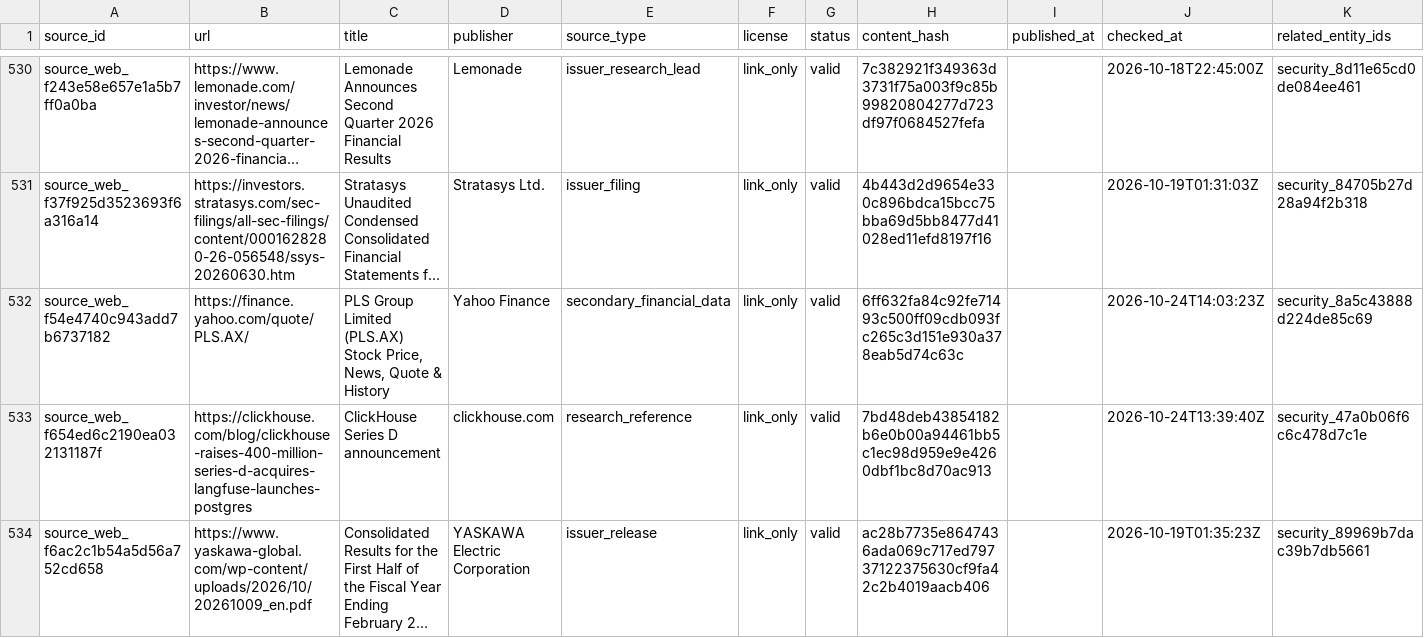
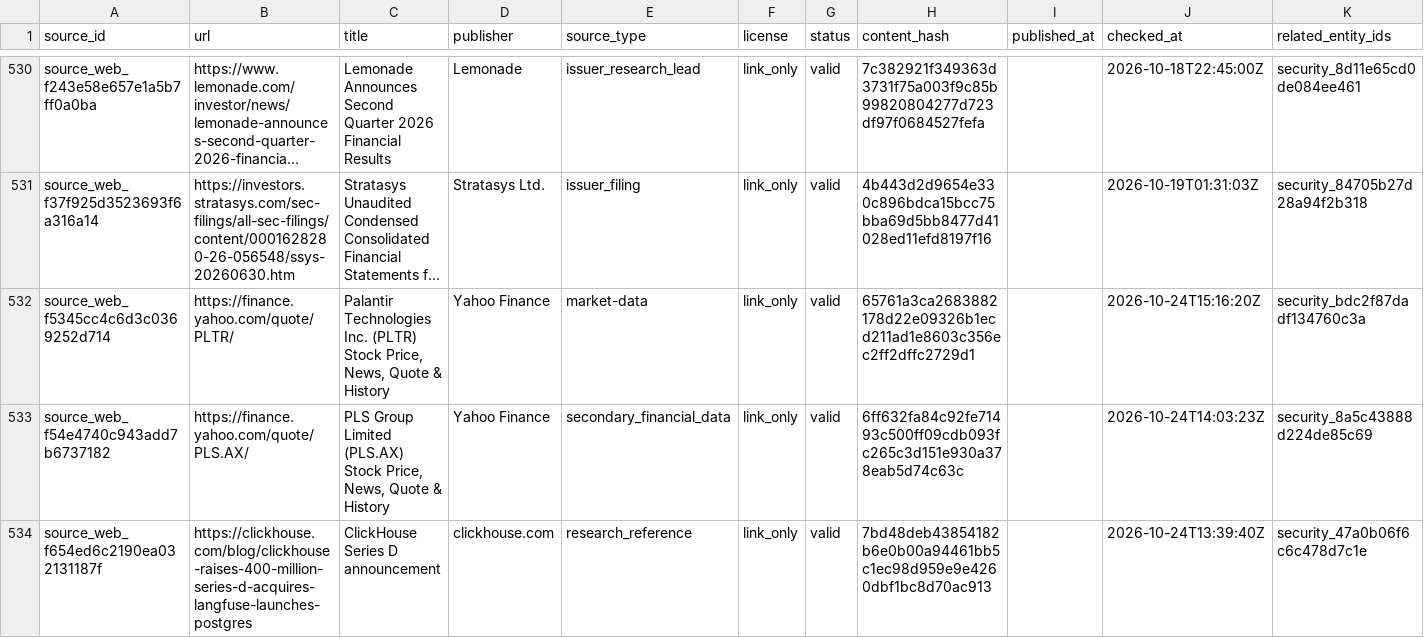
Before and after one commit to Kabutojira/PaperTrader, a CSV file: data/tables/source_registry.csv, drawn as a sheet; only a part is shown, gaps mark what is left out; the shorter side is filled out with more unchanged rows; long unchanged cells end in …; the diff names each change by its address in the sheet, - before the commit and + after, or states it on an @@ line.

```diff
--- a/data/tables/source_registry.csv
+++ b/data/tables/source_registry.csv
+row 532: source_web_f5345cc4c6d3c0369252d714 | https://finance.yahoo.com/quote/PLTR/ | Palantir Technologies Inc. (PLTR) Stock Price, News, Quote & History | Yahoo Finance | market-data | link_only | valid | 65761a3ca2683882178d22e09326b1ecd211ad1e8603c356ec2ff2dffc2729d1 |  | 2026-10-24T15:16:20Z | security_bdc2f87dadf134760c3a
```
Also changed, not shown: data/research_queue.csv, data/tables/securities.csv, 6 other files.
